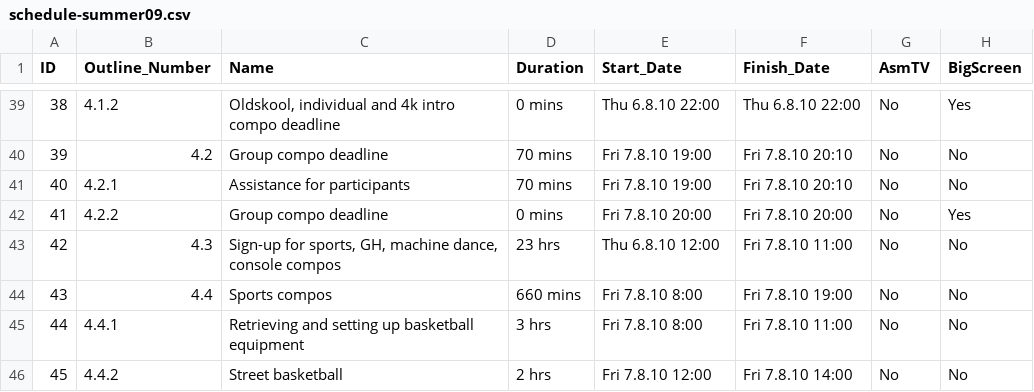
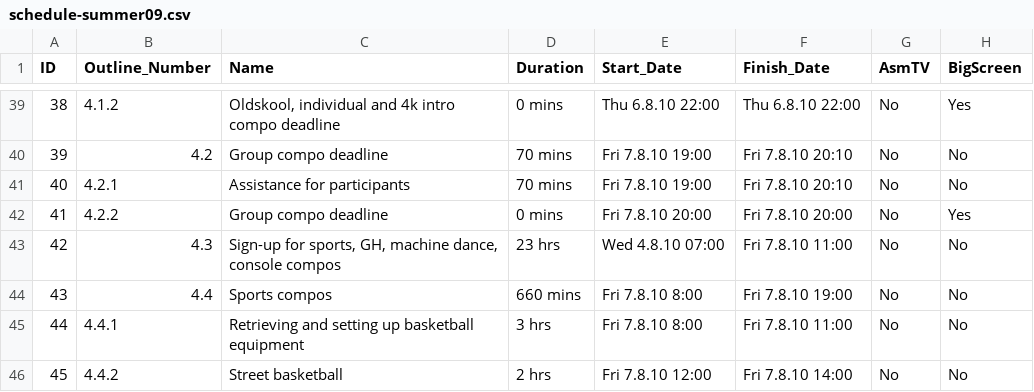
Before and after one commit to ctheune/assembly-cms, a CSV file: demodata/schedule-summer09.csv, drawn as a sheet; only a part is shown, gaps mark what is left out; the diff names each change by its address in the sheet, - before the commit and + after, or states it on an @@ line.

```diff
--- a/demodata/schedule-summer09.csv
+++ b/demodata/schedule-summer09.csv
-E43 (Start_Date): Thu 6.8.10 12:00
+E43 (Start_Date): Wed 4.8.10 07:00
```
Also changed, not shown: 3 other files.
